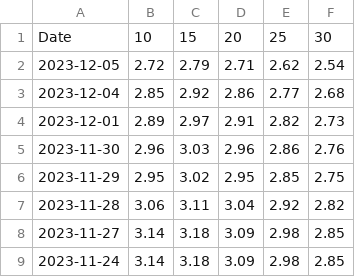
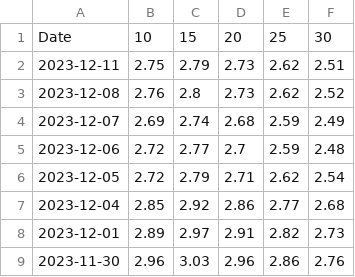
Before and after one commit to gabacode/Eurirs-Charts, a CSV file: data/eurirs.csv, drawn as a sheet; only a part is shown; the shorter side is filled out with more unchanged rows.

```diff
--- a/data/eurirs.csv
+++ b/data/eurirs.csv
@@ -1,2 +1,6 @@
 Date,10,15,20,25,30
+2023-12-11,2.75,2.79,2.73,2.62,2.51
+2023-12-08,2.76,2.8,2.73,2.62,2.52
+2023-12-07,2.69,2.74,2.68,2.59,2.49
+2023-12-06,2.72,2.77,2.7,2.59,2.48
 2023-12-05,2.72,2.79,2.71,2.62,2.54
```
Also changed, not shown: data/euribor.csv.
